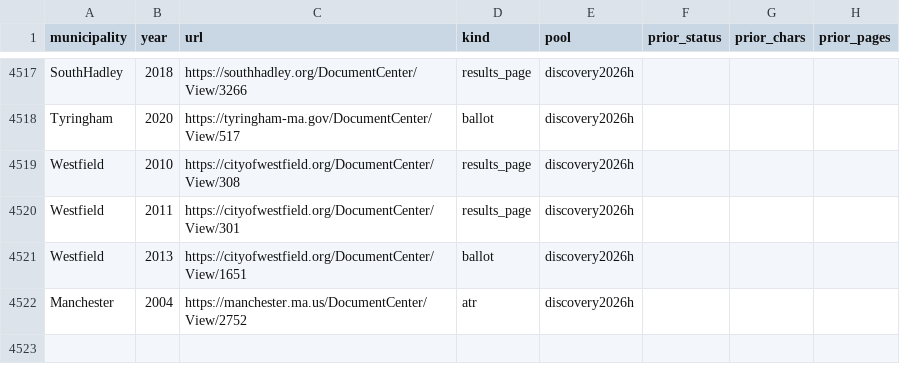
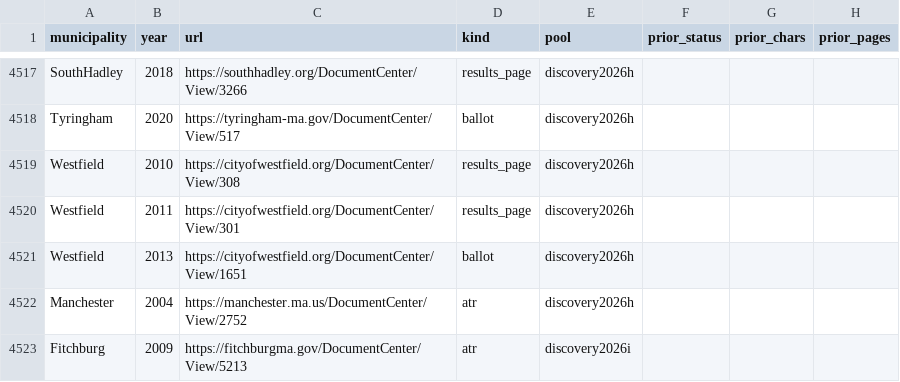
Before and after one commit to JamesNicholsWorley/muni-harvest, a CSV file: config/atr_section_urls.csv, drawn as a sheet; only a part is shown, gaps mark what is left out.

```diff
--- a/config/atr_section_urls.csv
+++ b/config/atr_section_urls.csv
@@ -4522 +4522,2 @@ Westfield,2013,https://cityofwestfield.org/DocumentCenter/View/1651,ballot,disco
 Manchester,2004,https://manchester.ma.us/DocumentCenter/View/2752,atr,discovery2026h,,,
+Fitchburg,2009,https://fitchburgma.gov/DocumentCenter/View/5213,atr,discovery2026i,,,
```
